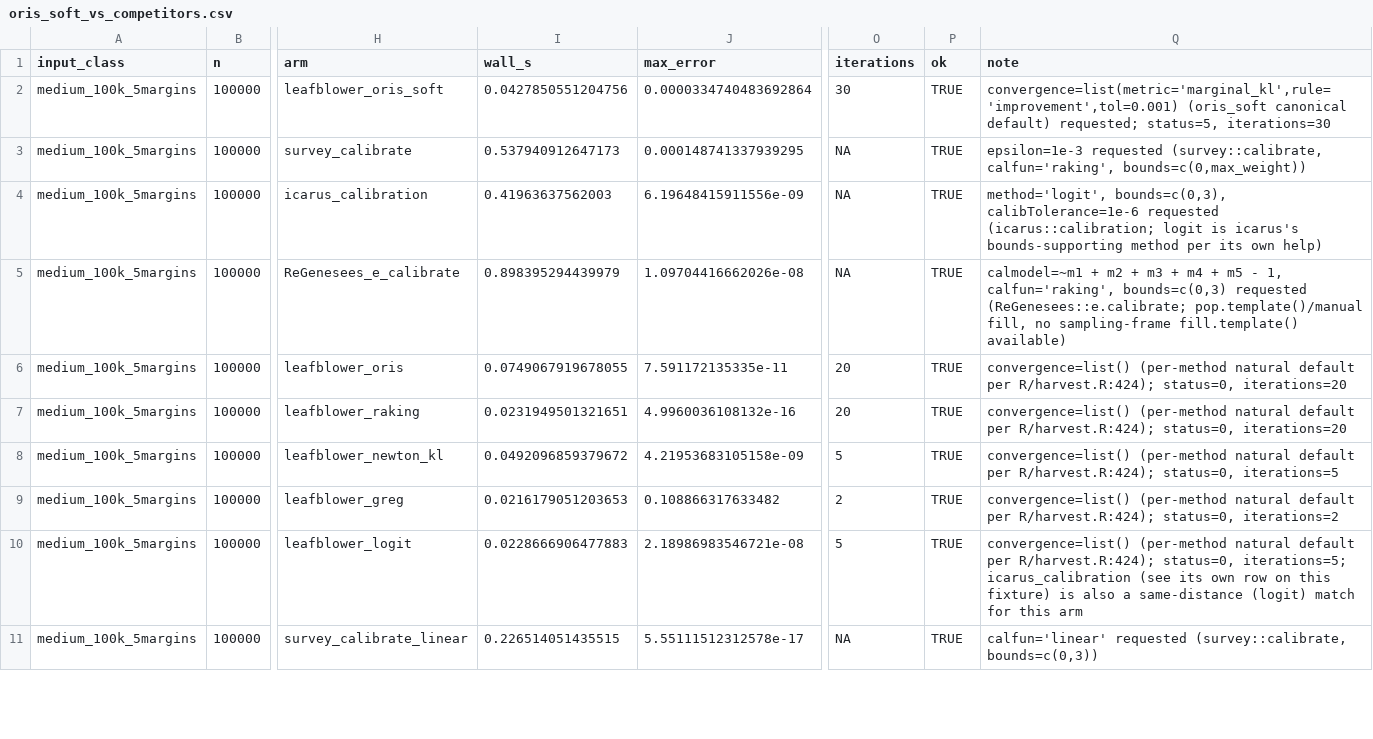
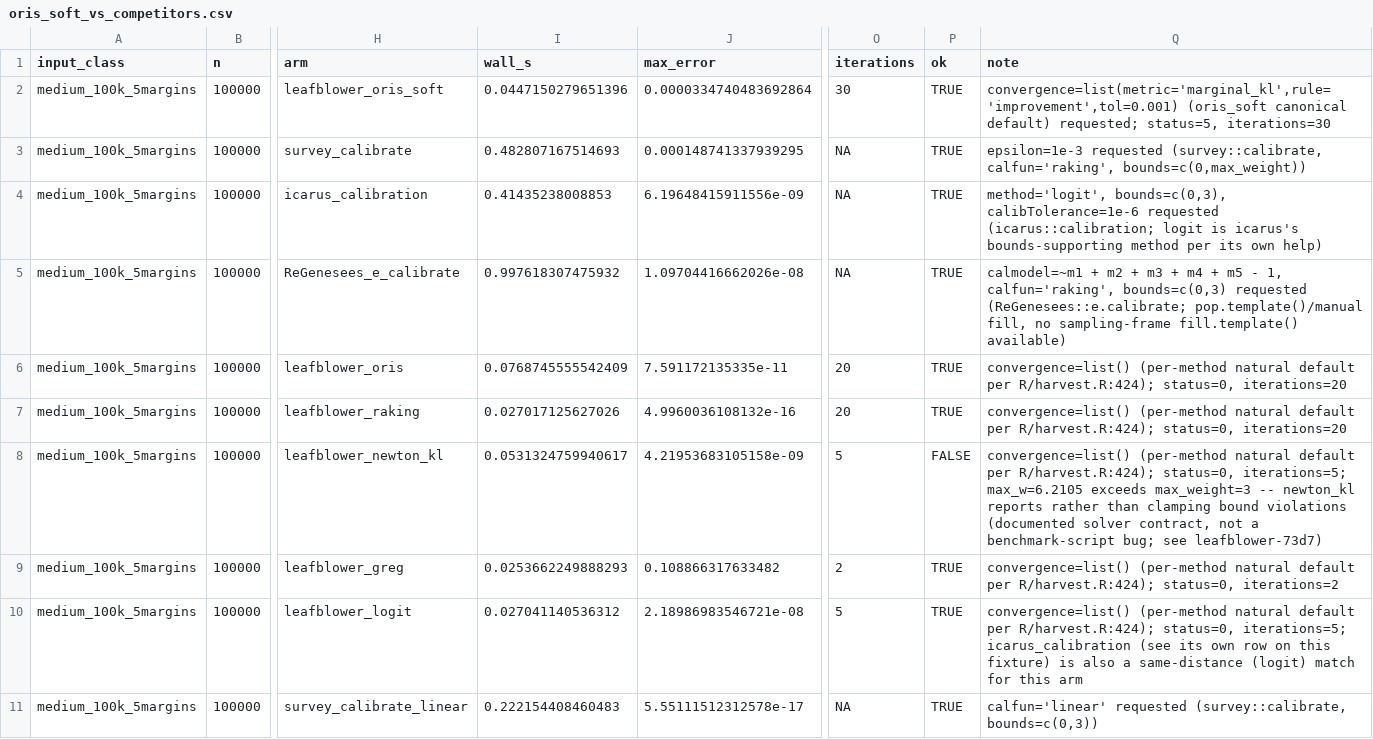
Before and after one commit to davdittrich/leafblower, a CSV file: benchmarks/results/oris_soft_vs_competitors.csv, drawn as a sheet; only a part is shown, gaps mark what is left out; the diff covers the shown part only; the diff names each change by its address in the sheet, - before the commit and + after, or states it on an @@ line.

Commit message:
fix(03-review): make lb_only_arm_row() ok independently verify max_weight (WR-01)
lb_only_arm_row()'s ok_lb trusted the solver's self-reported status
alone, never re-grading the returned weights against max_weight the
way every competitor arm builder in this file already does. This
produced ok=TRUE for leafblower_newton_kl on medium_100k_5margins
despite max_w=6.2105 visibly exceeding the fixture's max_weight=3 --
newton_kl reports (RK_ERR_NOCONV) rather than clamps bound violations,
a known solver contract (leafblower-73d7) that 03-05-SUMMARY.md flagged
for the docs plan to caveat, but the caveat was lost.

ok_lb now requires both a converged/plateau status AND max(w) within
max_weight + 1e-6, and note_lb carries the bound-violation detail into
the CSV when it fires. Regenerated
benchmarks/results/oris_soft_vs_competitors.csv under single-thread
BLAS (OMP/OPENBLAS/MKL_NUM_THREADS=1); only newton_kl's ok flips to
FALSE and gains the caveat -- every other row's ok/max_w/max_error is
unchanged (only wall_s moved, run-to-run timing noise). Added the same
caveat to docs/performance.md's "Notes carried verbatim" paragraph so
a reader of the published medium_100k_5margins table sees the bound
violation instead of a silent ok=TRUE.

Per 03-REVIEW.md WR-01.

```diff
--- a/benchmarks/results/oris_soft_vs_competitors.csv
+++ b/benchmarks/results/oris_soft_vs_competitors.csv
-I2 (wall_s): 0.0427850551204756
+I2 (wall_s): 0.0447150279651396
-I3 (wall_s): 0.537940912647173
+I3 (wall_s): 0.482807167514693
-I4 (wall_s): 0.41963637562003
+I4 (wall_s): 0.41435238008853
-I5 (wall_s): 0.898395294439979
+I5 (wall_s): 0.997618307475932
-I6 (wall_s): 0.0749067919678055
+I6 (wall_s): 0.0768745555542409
-I7 (wall_s): 0.0231949501321651
+I7 (wall_s): 0.027017125627026
-I8 (wall_s): 0.0492096859379672
+I8 (wall_s): 0.0531324759940617
-P8 (ok): TRUE
+P8 (ok): FALSE
-Q8 (note): …R/harvest.R:424); status=0, iterations=5
+Q8 (note): …R/harvest.R:424); status=0, iterations=5; max_w=6.2105 exceeds max_weight=3 -- newton_kl reports rather than clamping bound violations (documented solver contract, not a benchmark-script bug; see leafblower-73d7)
-I9 (wall_s): 0.0216179051203653
+I9 (wall_s): 0.0253662249888293
-I10 (wall_s): 0.0228666906477883
+I10 (wall_s): 0.027041140536312
-I11 (wall_s): 0.226514051435515
+I11 (wall_s): 0.222154408460483
```
Also changed, not shown: 6 edited cells elsewhere in this file, 2 other files.
